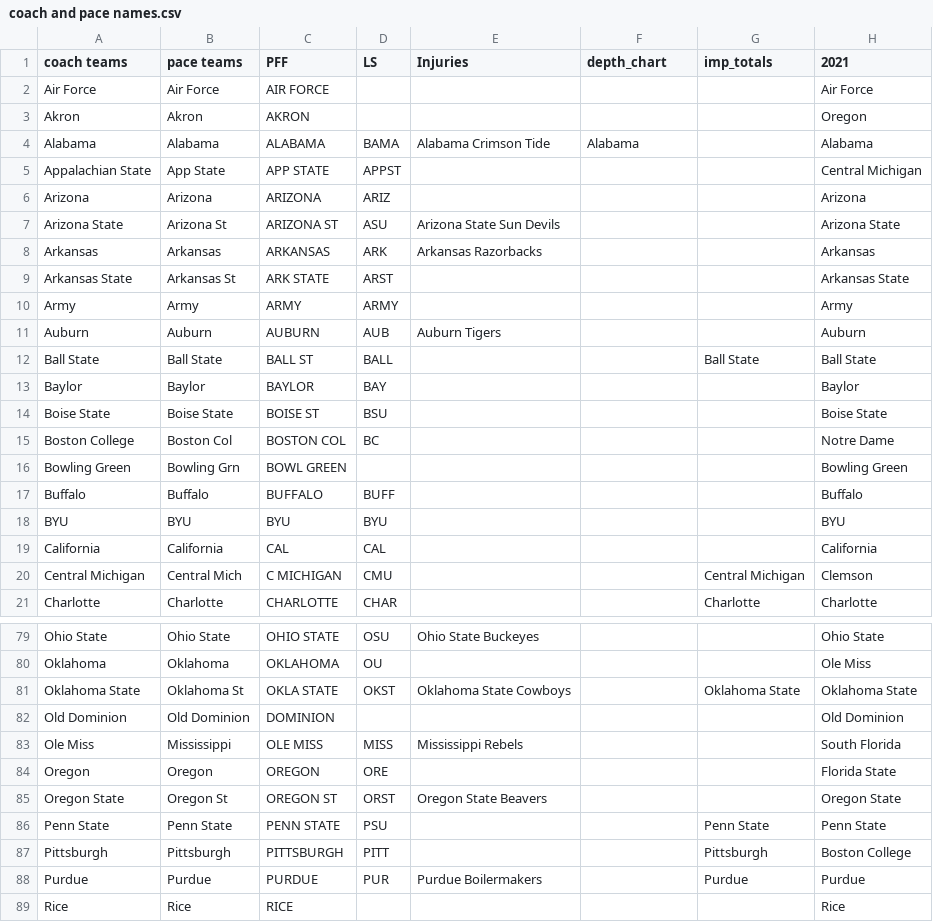
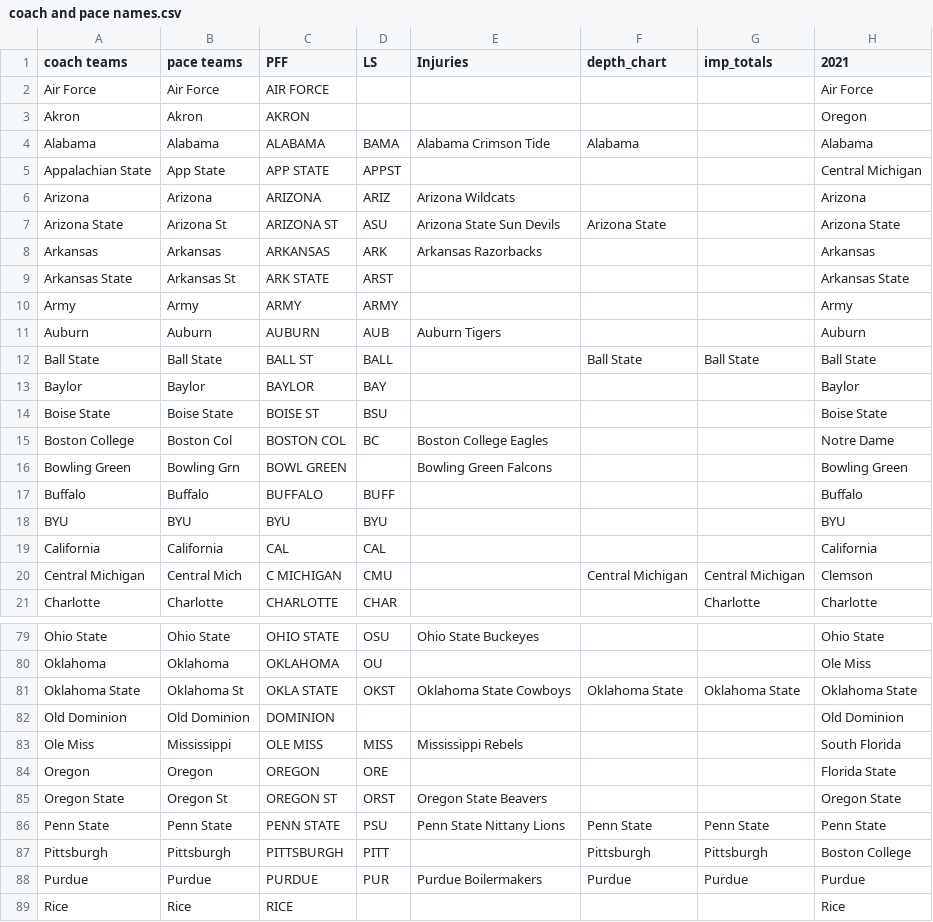
Before and after one commit to NastyAnalytics/DFS, a CSV file: CFB/coach and pace names.csv, drawn as a sheet; only a part is shown, gaps mark what is left out; the diff covers the shown part only.

```diff
--- a/CFB/coach and pace names.csv
+++ b/CFB/coach and pace names.csv
@@ -5,4 +5,4 @@ Alabama,Alabama,ALABAMA,BAMA,Alabama Crimson Tide,Alabama,,Alabama
 Appalachian State,App State,APP STATE,APPST,,,,Central Michigan
-Arizona,Arizona,ARIZONA,ARIZ,,,,Arizona
-Arizona State,Arizona St,ARIZONA ST,ASU,Arizona State Sun Devils,,,Arizona State
+Arizona,Arizona,ARIZONA,ARIZ,Arizona Wildcats,,,Arizona
+Arizona State,Arizona St,ARIZONA ST,ASU,Arizona State Sun Devils,Arizona State,,Arizona State
 Arkansas,Arkansas,ARKANSAS,ARK,Arkansas Razorbacks,,,Arkansas
@@ -11,7 +11,7 @@ Army,Army,ARMY,ARMY,,,,Army
 Auburn,Auburn,AUBURN,AUB,Auburn Tigers,,,Auburn
-Ball State,Ball State,BALL ST,BALL,,,Ball State,Ball State
+Ball State,Ball State,BALL ST,BALL,,Ball State,Ball State,Ball State
 Baylor,Baylor,BAYLOR,BAY,,,,Baylor
 Boise State,Boise State,BOISE ST,BSU,,,,Boise State
-Boston College,Boston Col,BOSTON COL,BC,,,,Notre Dame
-Bowling Green,Bowling Grn,BOWL GREEN,,,,,Bowling Green
+Boston College,Boston Col,BOSTON COL,BC,Boston College Eagles,,,Notre Dame
+Bowling Green,Bowling Grn,BOWL GREEN,,Bowling Green Falcons,,,Bowling Green
 Buffalo,Buffalo,BUFFALO,BUFF,,,,Buffalo
@@ -19,3 +19,3 @@ BYU,BYU,BYU,BYU,,,,BYU
 California,California,CAL,CAL,,,,California
-Central Michigan,Central Mich,C MICHIGAN,CMU,,,Central Michigan,Clemson
+Central Michigan,Central Mich,C MICHIGAN,CMU,,Central Michigan,Central Michigan,Clemson
 Charlotte,Charlotte,CHARLOTTE,CHAR,,,Charlotte,Charlotte
@@ -80,3 +80,3 @@ Ohio State,Ohio State,OHIO STATE,OSU,Ohio State Buckeyes,,,Ohio State
 Oklahoma,Oklahoma,OKLAHOMA,OU,,,,Ole Miss
-Oklahoma State,Oklahoma St,OKLA STATE,OKST,Oklahoma State Cowboys,,Oklahoma State,Oklahoma State
+Oklahoma State,Oklahoma St,OKLA STATE,OKST,Oklahoma State Cowboys,Oklahoma State,Oklahoma State,Oklahoma State
 Old Dominion,Old Dominion,DOMINION,,,,,Old Dominion
@@ -85,5 +85,5 @@ Oregon,Oregon,OREGON,ORE,,,,Florida State
 Oregon State,Oregon St,OREGON ST,ORST,Oregon State Beavers,,,Oregon State
-Penn State,Penn State,PENN STATE,PSU,,,Penn State,Penn State
-Pittsburgh,Pittsburgh,PITTSBURGH,PITT,,,Pittsburgh,Boston College
-Purdue,Purdue,PURDUE,PUR,Purdue Boilermakers,,Purdue,Purdue
+Penn State,Penn State,PENN STATE,PSU,Penn State Nittany Lions,Penn State,Penn State,Penn State
+Pittsburgh,Pittsburgh,PITTSBURGH,PITT,,Pittsburgh,Pittsburgh,Boston College
+Purdue,Purdue,PURDUE,PUR,Purdue Boilermakers,Purdue,Purdue,Purdue
 Rice,Rice,RICE,,,,,Rice
```
Also changed, not shown: 10 edited cells elsewhere in this file, CFB/depth_charts.csv, CFB/est_p_att_and_r_att.csv, 3 other files.
